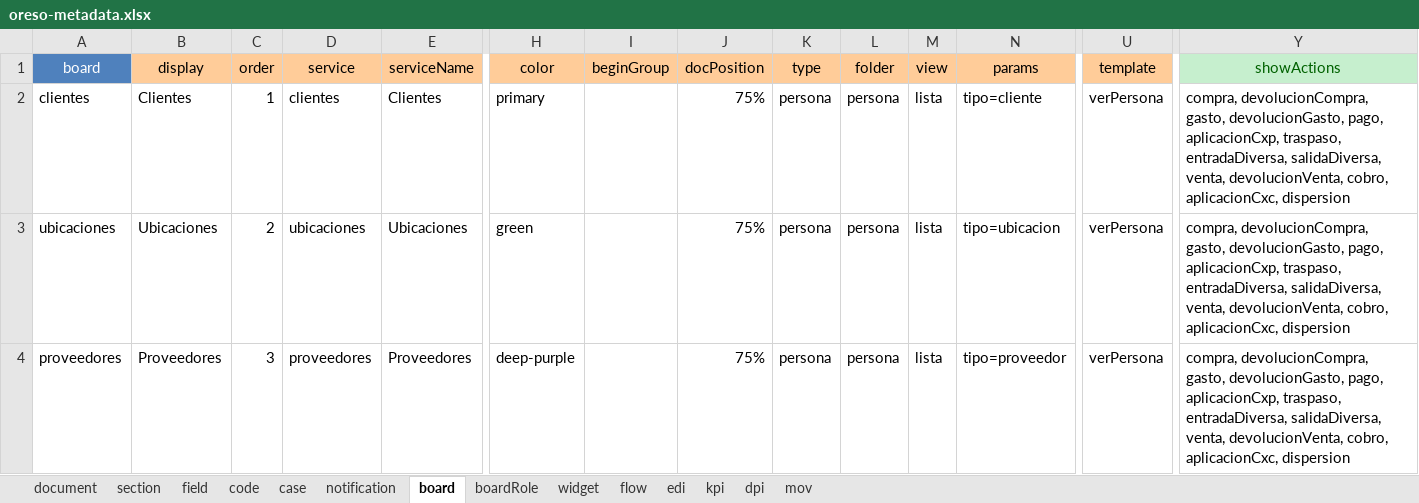
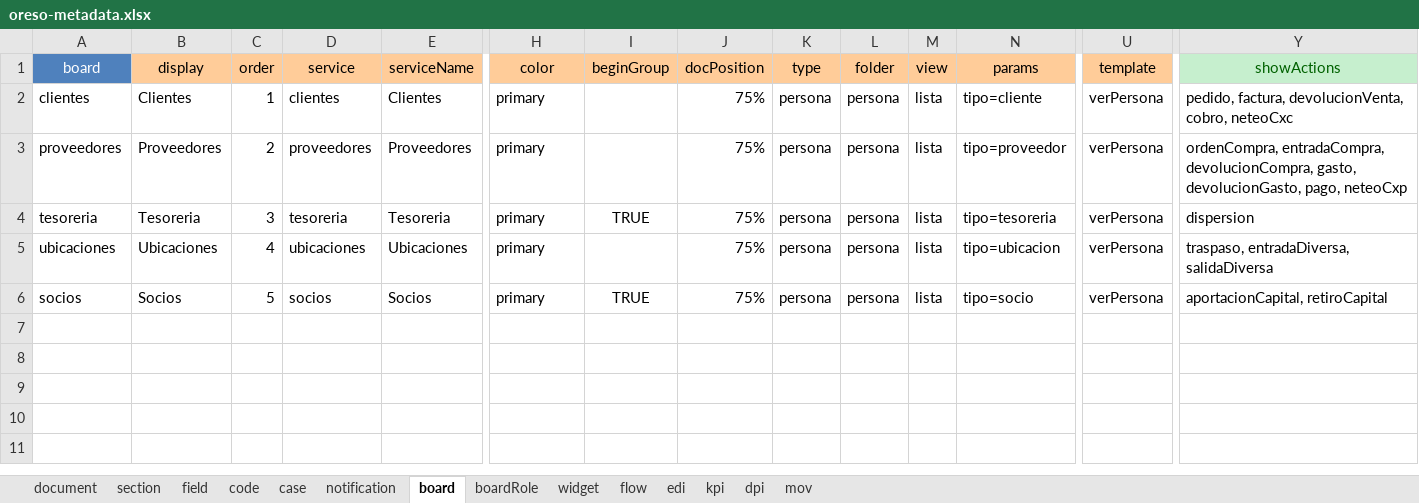
Before and after one commit to bh-wasabi/oreso, an Excel workbook: oreso-metadata.xlsx, sheet board, drawn as a sheet; only a part is shown, gaps mark what is left out; values as stored, in another font and other column widths than the file's, no borders; removed rows and columns are numbered as before the commit, all else as after; rows hold the shown columns only; the diff names each change by its address in the sheet, - before the commit and + after, or states it on an @@ line.

```diff
--- a/oreso-metadata.xlsx (sheet board)
+++ b/oreso-metadata.xlsx (sheet board)
-Y2 (showActions): compra, devolucionCompra, gasto, devolucionGasto, pago, aplicacionCxp, traspaso, entradaDiversa, salidaDiversa, venta, devolucionVenta, cobro, aplicacionCxc, dispersion
+Y2 (showActions): pedido, factura, devolucionVenta, cobro, neteoCxc
-row 3: ubicaciones | Ubicaciones | 2 | ubicaciones | Ubicaciones | green |  | 75% | persona | persona | lista | tipo=ubicacion | verPersona | compra, devolucionCompra, gasto, devolucionGasto, pago, aplicacionCxp, traspaso, entradaDiversa, salidaDiversa, venta, devolucionVenta, cobro, aplicacionCxc, dispersion
-C3 (order): 3
+C3 (order): 2
-H3 (color): deep-purple
+H3 (color): primary
-Y3 (showActions): compra, devolucionCompra, gasto, devolucionGasto, pago, aplicacionCxp, traspaso, entradaDiversa, salidaDiversa, venta, devolucionVenta, cobro, aplicacionCxc, dispersion
+Y3 (showActions): ordenCompra, entradaCompra, devolucionCompra, gasto, devolucionGasto, pago, neteoCxp
+row 4: tesoreria | Tesoreria | 3 | tesoreria | Tesoreria | primary | TRUE | 75% | persona | persona | lista | tipo=tesoreria | verPersona | dispersion
+row 5: ubicaciones | Ubicaciones | 4 | ubicaciones | Ubicaciones | primary |  | 75% | persona | persona | lista | tipo=ubicacion | verPersona | traspaso, entradaDiversa, salidaDiversa
+row 6: socios | Socios | 5 | socios | Socios | primary | TRUE | 75% | persona | persona | lista | tipo=socio | verPersona | aportacionCapital, retiroCapital
```
Also changed, not shown: sheet code, sheet field, sheet document, sheet mov, sheet section, sheet widget, hidden cells, 25 other files.
